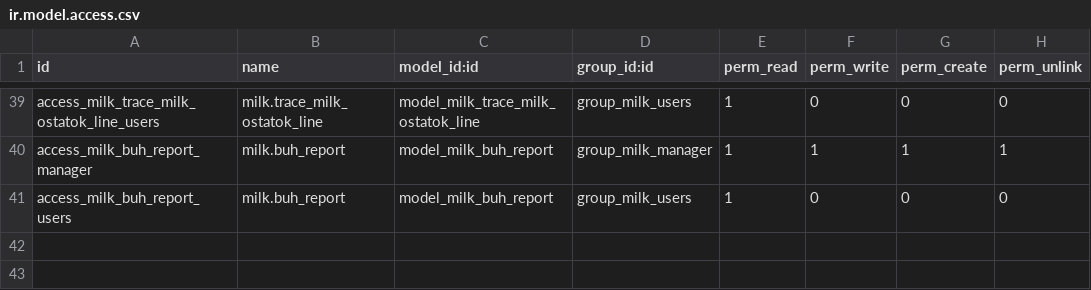
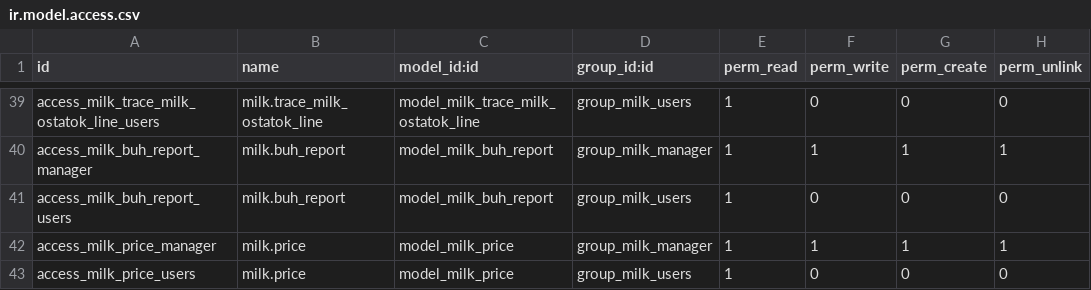
Before and after one commit to savrasovmisha/odoo-selhoz, a CSV file: addons/milk/security/ir.model.access.csv, drawn as a sheet; only a part is shown, gaps mark what is left out; the diff names each change by its address in the sheet, - before the commit and + after, or states it on an @@ line.

```diff
--- a/addons/milk/security/ir.model.access.csv
+++ b/addons/milk/security/ir.model.access.csv
+row 42: access_milk_price_manager | milk.price | model_milk_price | group_milk_manager | 1 | 1 | 1 | 1
+row 43: access_milk_price_users | milk.price | model_milk_price | group_milk_users | 1 | 0 | 0 | 0
```
Also changed, not shown: 8 other files.
